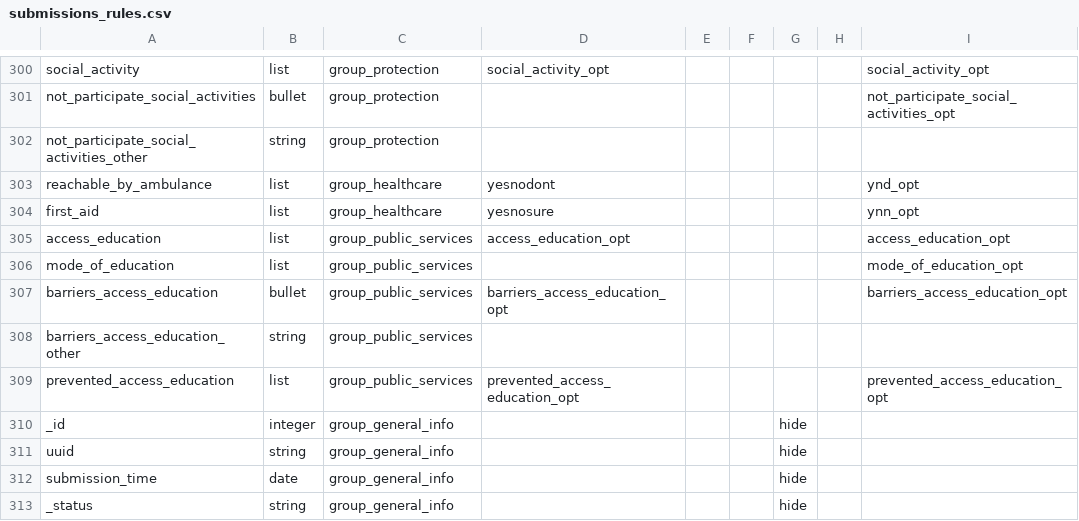
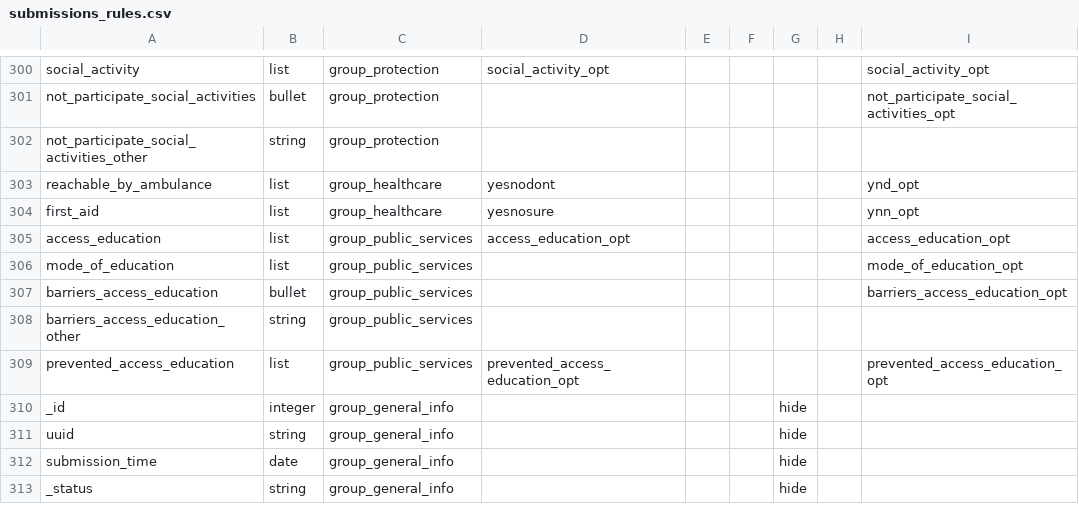
Before and after one commit to GDS-ODSSS/opsmaps, a CSV file: ukraine_gitlab/FDF_R10_R11/submissions_rules.csv, drawn as a sheet; only a part is shown, gaps mark what is left out.

Commit message:
Ukraine gitlab: remove traffic light for 'barriers_access_education'

```diff
--- a/ukraine_gitlab/FDF_R10_R11/submissions_rules.csv
+++ b/ukraine_gitlab/FDF_R10_R11/submissions_rules.csv
@@ -306,3 +306,3 @@ access_education;list;group_public_services;access_education_opt;;;;;access_educ
 mode_of_education;list;group_public_services;;;;;;mode_of_education_opt
-barriers_access_education;bullet;group_public_services;barriers_access_education_opt;;;;;barriers_access_education_opt
+barriers_access_education;bullet;group_public_services;;;;;;barriers_access_education_opt
 barriers_access_education_other;string;group_public_services;;;;;;
```
